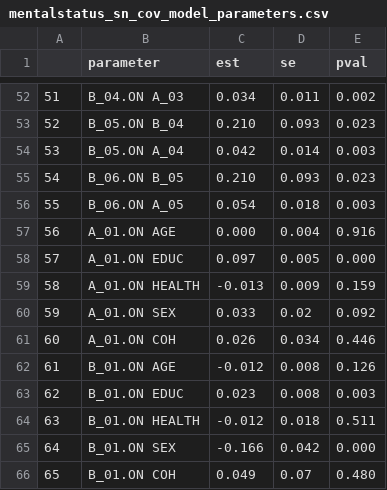
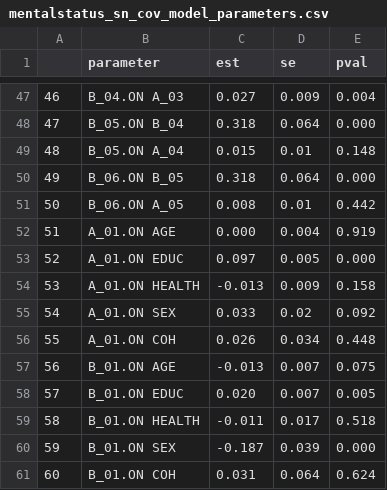
Before and after one commit to casslbrown/brown-2017-disseration, a CSV file: output/bivariate-models-nodem-65plus/mentalstatus_sn_cov_model_parameters.csv, drawn as a sheet; only a part is shown, gaps mark what is left out; addresses are those after the commit; the diff covers the shown part only; the diff names each change by its address in the sheet, - before the commit and + after, or states it on an @@ line.

```diff
--- a/output/bivariate-models-nodem-65plus/mentalstatus_sn_cov_model_parameters.csv
+++ b/output/bivariate-models-nodem-65plus/mentalstatus_sn_cov_model_parameters.csv
@@ column A renumbered from row 17 down @@
-C47 (est): 0.034
+C47 (est): 0.027
-D47 (se): 0.011
+D47 (se): 0.009
-E47 (pval): 0.002
+E47 (pval): 0.004
-C48 (est): 0.210
+C48 (est): 0.318
-D48 (se): 0.093
+D48 (se): 0.064
-E48 (pval): 0.023
+E48 (pval): 0.000
-C49 (est): 0.042
+C49 (est): 0.015
-D49 (se): 0.014
+D49 (se): 0.01
-E49 (pval): 0.003
+E49 (pval): 0.148
-C50 (est): 0.210
+C50 (est): 0.318
-D50 (se): 0.093
+D50 (se): 0.064
-E50 (pval): 0.023
+E50 (pval): 0.000
-C51 (est): 0.054
+C51 (est): 0.008
-D51 (se): 0.018
+D51 (se): 0.01
-E51 (pval): 0.003
+E51 (pval): 0.442
-E52 (pval): 0.916
+E52 (pval): 0.919
-E54 (pval): 0.159
+E54 (pval): 0.158
-E56 (pval): 0.446
+E56 (pval): 0.448
-C57 (est): -0.012
+C57 (est): -0.013
-D57:D58 (se): 0.008
+D57:D58 (se): 0.007
-E57 (pval): 0.126
+E57 (pval): 0.075
-C58 (est): 0.023
+C58 (est): 0.020
-E58 (pval): 0.003
+E58 (pval): 0.005
-C59 (est): -0.012
+C59 (est): -0.011
-D59 (se): 0.018
+D59 (se): 0.017
-E59 (pval): 0.511
+E59 (pval): 0.518
-C60 (est): -0.166
+C60 (est): -0.187
-D60 (se): 0.042
+D60 (se): 0.039
-C61 (est): 0.049
+C61 (est): 0.031
-D61 (se): 0.07
+D61 (se): 0.064
-E61 (pval): 0.480
+E61 (pval): 0.624
```
Also changed, not shown: 1 added row, 10 removed rows and 91 edited cells elsewhere in this file, output/bivariate-models-nodem-65plus/wrecti_social_contact_cov_model_parameters.csv, output/bivariate-models-nodem-65plus/wrecti_social_contact_model_parameters.csv, 27 other files.
